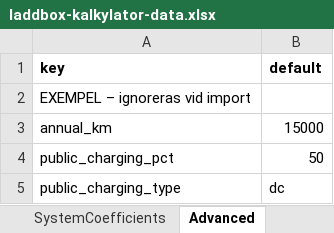
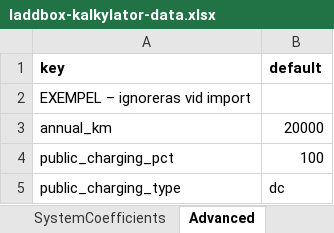
Before and after one commit to julius447/EV-Caluclator, an Excel workbook: excel/laddbox-kalkylator-data.xlsx, sheet Advanced, drawn as a sheet; values as stored, in another font and other column widths than the file's, no borders; the diff names each change by its address in the sheet, - before the commit and + after, or states it on an @@ line.

```diff
--- a/excel/laddbox-kalkylator-data.xlsx (sheet Advanced)
+++ b/excel/laddbox-kalkylator-data.xlsx (sheet Advanced)
-B3 (default): 15000
+B3 (default): 20000
-B4 (default): 50
+B4 (default): 100
```
Also changed, not shown: sheet Chargers, 10 other files.
